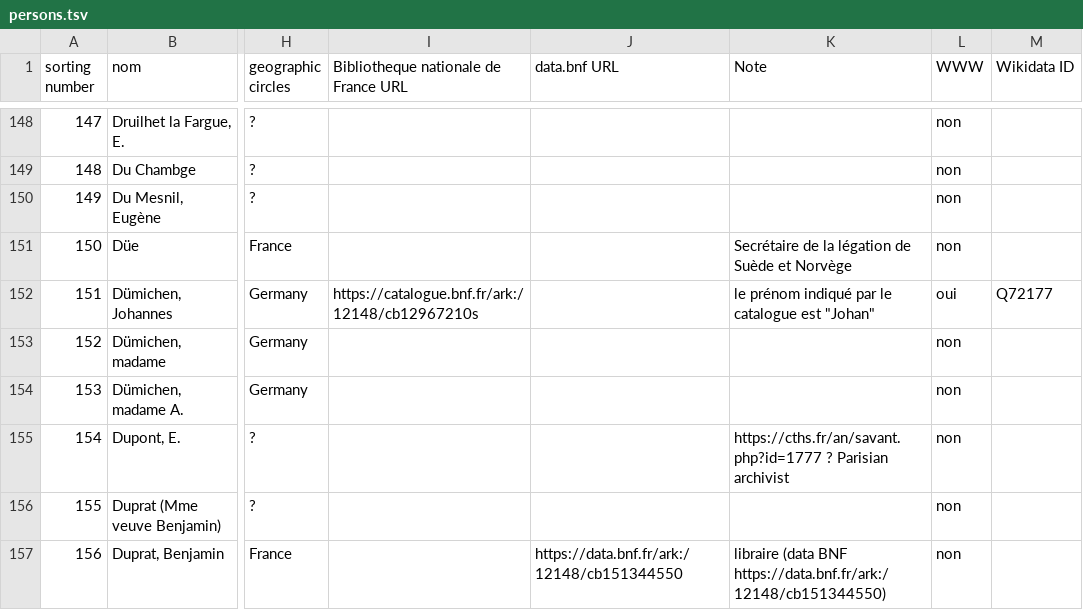
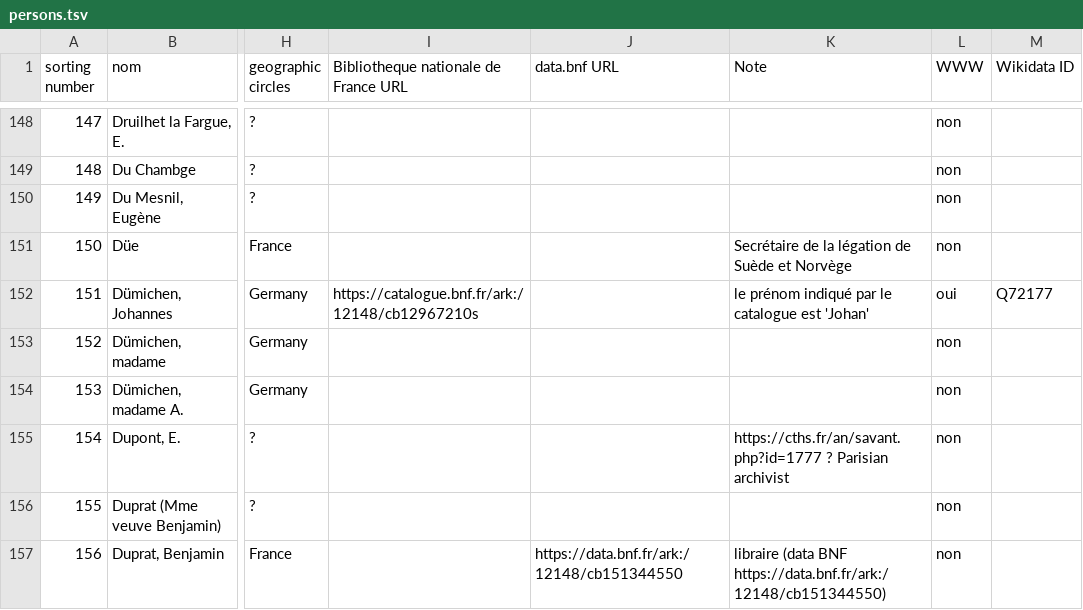
Before and after one commit to ThLebee/ChabasNetwork, a TSV file: datasheets/persons.tsv, drawn as a sheet; only a part is shown, gaps mark what is left out; the diff names each change by its address in the sheet, - before the commit and + after, or states it on an @@ line.

Commit message:
Update persons.tsv

```diff
--- a/datasheets/persons.tsv
+++ b/datasheets/persons.tsv
-K152 (Note): …catalogue est "Johan"
+K152 (Note): …catalogue est 'Johan'
```
